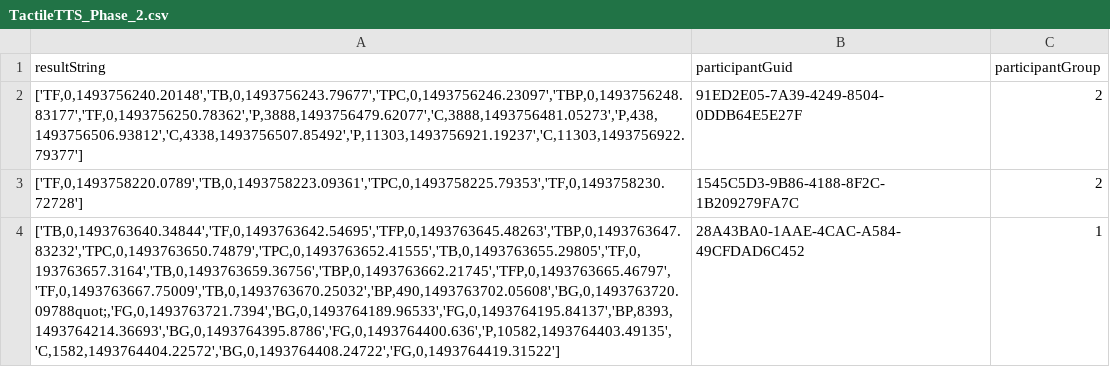
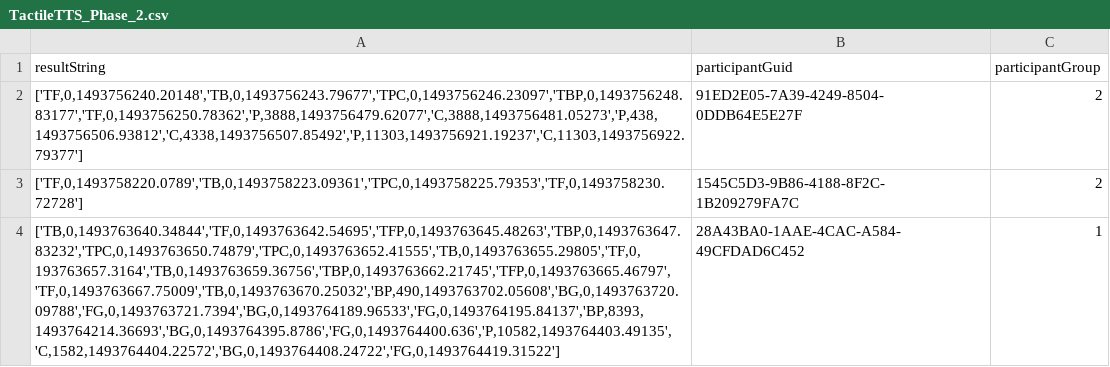
Before and after one commit to llamicron/TactileDataAnalysis, a CSV file: data/TactileTTS_Phase_2.csv, drawn as a sheet; only a part is shown; the diff covers the shown part only; the diff names each change by its address in the sheet, - before the commit and + after, or states it on an @@ line.

```diff
--- a/data/TactileTTS_Phase_2.csv
+++ b/data/TactileTTS_Phase_2.csv
-A4 (resultString): ['TB,0,1493763640.34844','TF,0,1493763642.54695','TFP,0,1493763645.48263','TBP,0,1493763647.83232','TPC,0,1493763650.74879','TPC,0,1493763652.41555','TB,0,1493763655.29805','TF,0,193763657.3164','TB,0,1493763659.36756','TBP,0,1493763662.21745','TFP,0,1493763665.46797','TF,0,1493763667.75009','TB,0,1493763670.25032','BP,490,1493763702.05608','BG,0,1493763720.09788quot;,'FG,0,1493763721.7394','BG,0,1493764189.96533','FG,0,1493764195.84137','BP,8393,1493764214.36693','BG,0,1493764395.8786','FG,0,1493764400.636','P,10582,1493764403.49135','C,1582,1493764404.22572','BG,0,1493764408.24722','FG,0,1493764419.31522']
+A4 (resultString): ['TB,0,1493763640.34844','TF,0,1493763642.54695','TFP,0,1493763645.48263','TBP,0,1493763647.83232','TPC,0,1493763650.74879','TPC,0,1493763652.41555','TB,0,1493763655.29805','TF,0,193763657.3164','TB,0,1493763659.36756','TBP,0,1493763662.21745','TFP,0,1493763665.46797','TF,0,1493763667.75009','TB,0,1493763670.25032','BP,490,1493763702.05608','BG,0,1493763720.09788','FG,0,1493763721.7394','BG,0,1493764189.96533','FG,0,1493764195.84137','BP,8393,1493764214.36693','BG,0,1493764395.8786','FG,0,1493764400.636','P,10582,1493764403.49135','C,1582,1493764404.22572','BG,0,1493764408.24722','FG,0,1493764419.31522']
```
Also changed, not shown: 8 edited cells elsewhere in this file, 3 other files.
